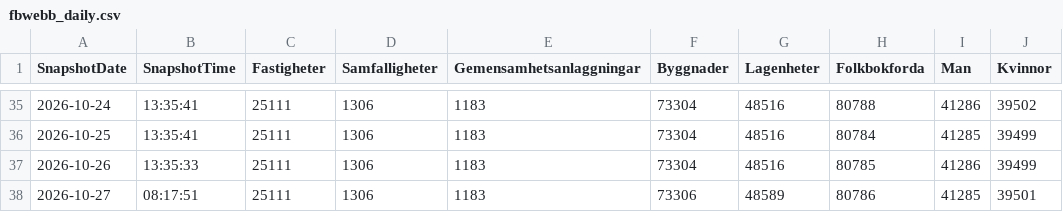
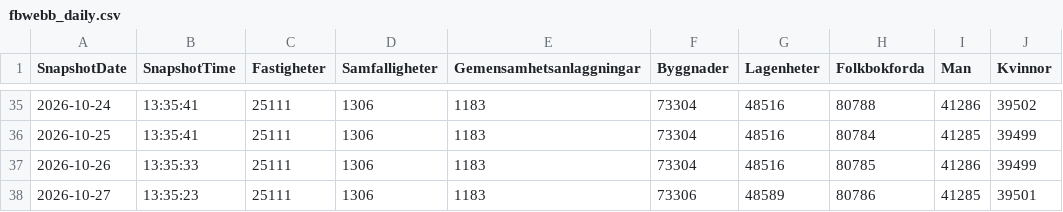
Before and after one commit to Lulea-statistik/Demografi, a CSV file: data/fbwebb_daily.csv, drawn as a sheet; only a part is shown, gaps mark what is left out.

Commit message:
Update fbwebb_daily.xlsx 2026-10-27 15:41

```diff
--- a/data/fbwebb_daily.csv
+++ b/data/fbwebb_daily.csv
@@ -37,2 +37,2 @@
 "2026-10-26";"13:35:33";"25111";"1306";"1183";"73304";"48516";"80785";"41286";"39499"
-"2026-10-27";"08:17:51";"25111";"1306";"1183";"73306";"48589";"80786";"41285";"39501"
+"2026-10-27";"13:35:23";"25111";"1306";"1183";"73306";"48589";"80786";"41285";"39501"
```
